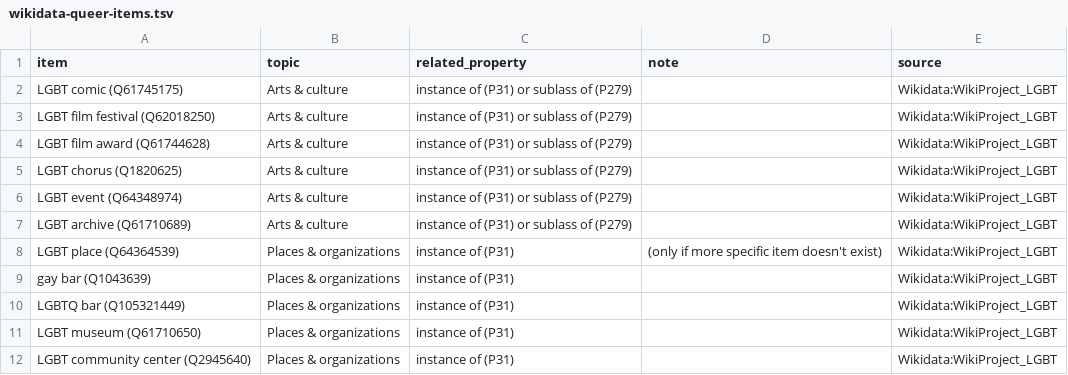
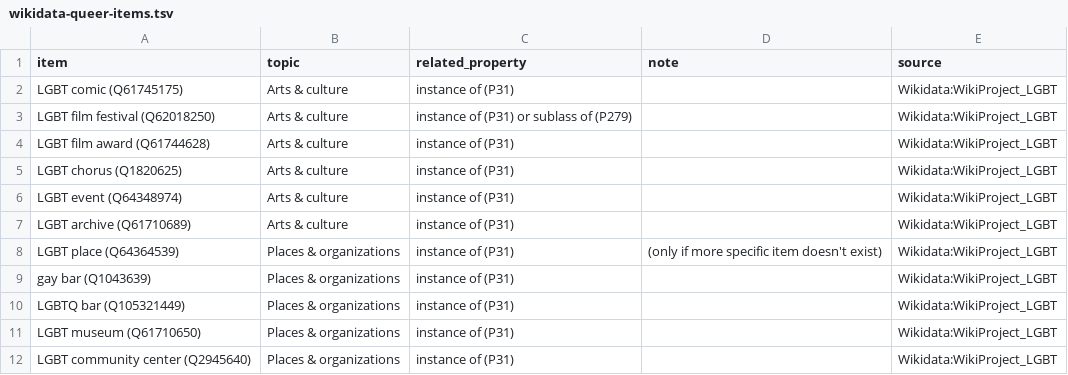
Before and after one commit to cutterkom/remove-na-lgbtiq-queer-knowledge-graph, a TSV file: static/wikidata-queer-items.tsv, drawn as a sheet; only a part is shown.

```diff
--- a/static/wikidata-queer-items.tsv
+++ b/static/wikidata-queer-items.tsv
@@ -1,8 +1,8 @@
 item	topic	related_property	note	source
-LGBT comic (Q61745175)	Arts & culture	instance of (P31) or sublass of (P279)		Wikidata:WikiProject_LGBT
+LGBT comic (Q61745175)	Arts & culture	instance of (P31)		Wikidata:WikiProject_LGBT
 LGBT film festival (Q62018250)	Arts & culture	instance of (P31) or sublass of (P279)		Wikidata:WikiProject_LGBT
-LGBT film award (Q61744628)	Arts & culture	instance of (P31) or sublass of (P279)		Wikidata:WikiProject_LGBT
-LGBT chorus (Q1820625)	Arts & culture	instance of (P31) or sublass of (P279)		Wikidata:WikiProject_LGBT
-LGBT event (Q64348974)	Arts & culture	instance of (P31) or sublass of (P279)		Wikidata:WikiProject_LGBT
-LGBT archive (Q61710689)	Arts & culture	instance of (P31) or sublass of (P279)		Wikidata:WikiProject_LGBT
+LGBT film award (Q61744628)	Arts & culture	instance of (P31)		Wikidata:WikiProject_LGBT
+LGBT chorus (Q1820625)	Arts & culture	instance of (P31)		Wikidata:WikiProject_LGBT
+LGBT event (Q64348974)	Arts & culture	instance of (P31)		Wikidata:WikiProject_LGBT
+LGBT archive (Q61710689)	Arts & culture	instance of (P31)		Wikidata:WikiProject_LGBT
 LGBT place (Q64364539)	Places & organizations	instance of (P31)	" (only if more specific item doesn't exist)"	Wikidata:WikiProject_LGBT
```
Also changed, not shown: 4 other files.
